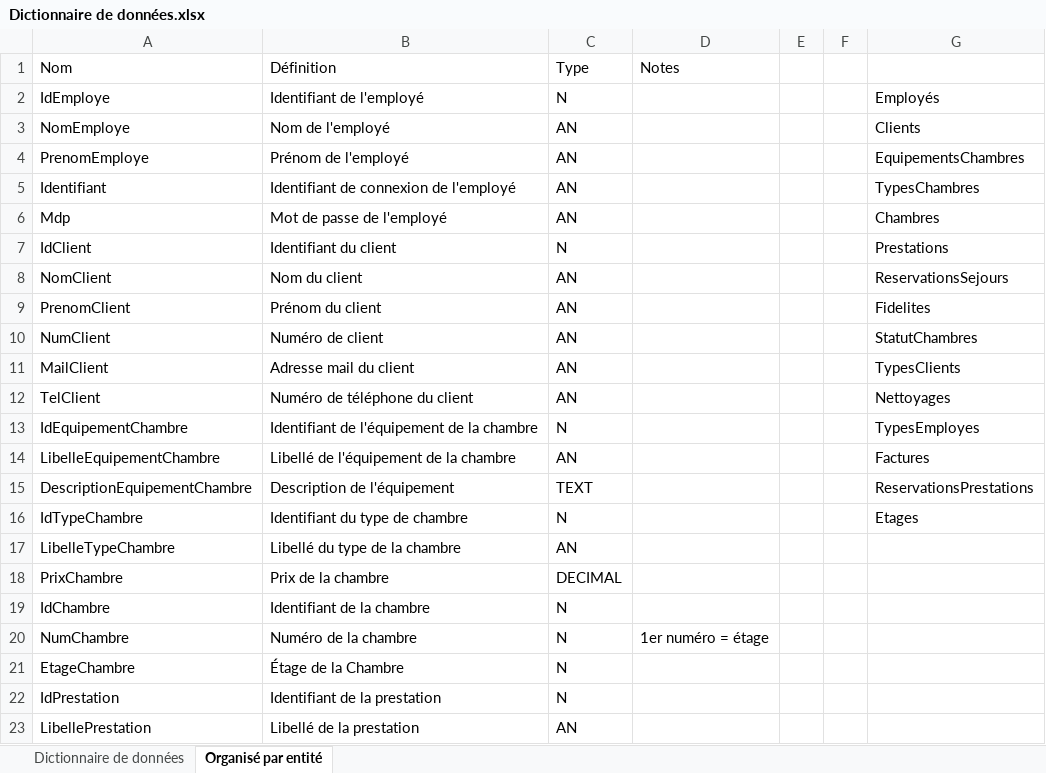
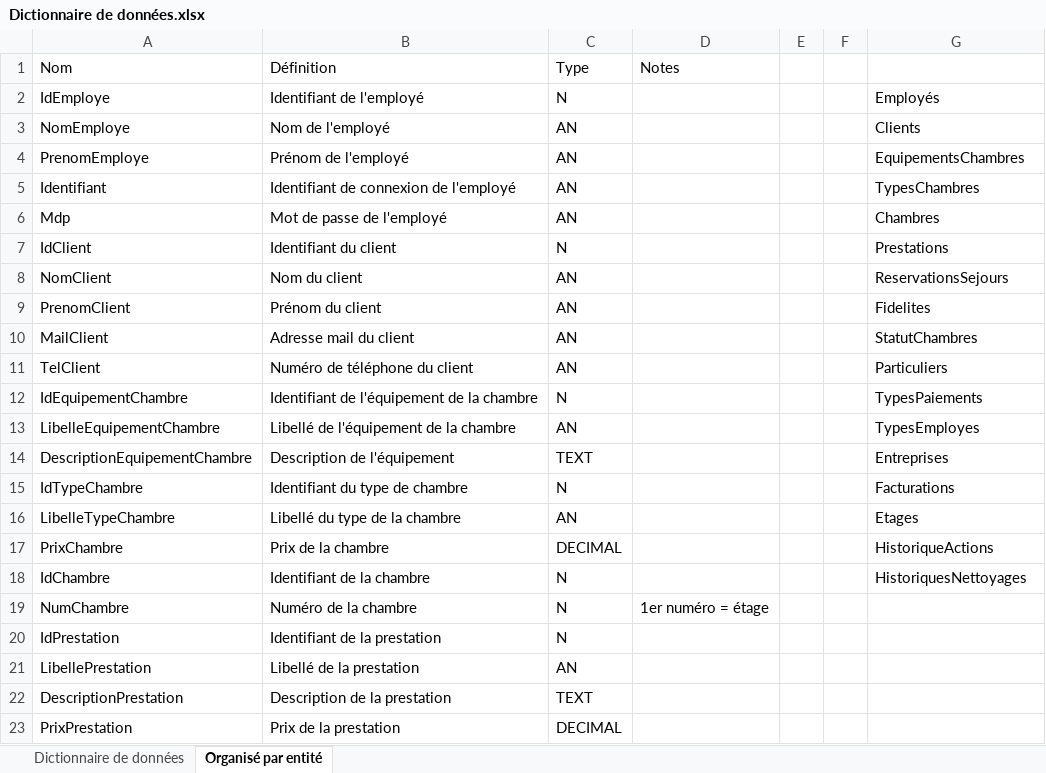
Before and after one commit to Yoan15/projet_hotel, an Excel workbook: Dictionnaire de données.xlsx, sheet Organisé par entité, drawn as a sheet; only a part is shown; the shorter side is filled out with more unchanged rows; values as stored, in another font and other column widths than the file's, no cell formats; table styles not drawn; removed rows and columns are numbered as before the commit, all else as after; the diff covers the shown part only; the diff names each change by its address in the sheet, - before the commit and + after, or states it on an @@ line.

```diff
--- a/Dictionnaire de données.xlsx (sheet Organisé par entité)
+++ b/Dictionnaire de données.xlsx (sheet Organisé par entité)
-row 10: NumClient | Numéro de client | AN |  |  |  | StatutChambres
-G10: TypesClients
+G10: StatutChambres
-G11: Nettoyages
+G11: Particuliers
-G12: TypesEmployes
+G12: TypesPaiements
-G13: Factures
+G13: TypesEmployes
-G14: ReservationsPrestations
+G14: Entreprises
-G15: Etages
+G15: Facturations
-G16: (empty)
+G16: Etages
-G17: (empty)
+G17: HistoriqueActions
-G18: (empty)
+G18: HistoriquesNettoyages
-row 21: EtageChambre | Étage de la Chambre | N
```
Also changed, not shown: 6 added rows, 11 removed rows and 6 edited cells elsewhere in this sheet, sheet Dictionnaire de données, cell formats, 6 other files.
